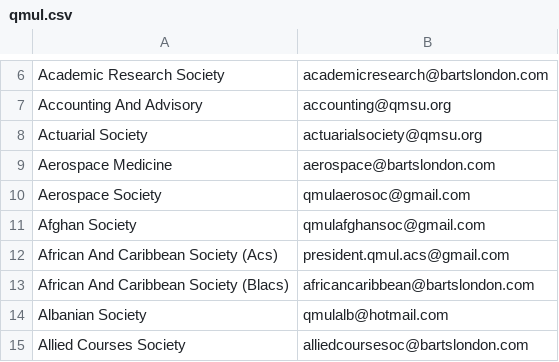
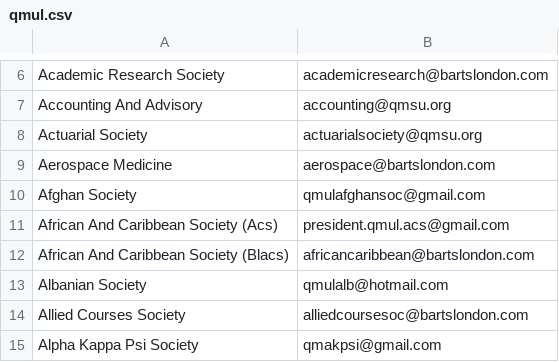
Before and after one commit to kcsoc/society-email-scrape, a CSV file: docs/output/qmul.csv, drawn as a sheet; only a part is shown, gaps mark what is left out; the shorter side is filled out with more unchanged rows.

```diff
--- a/docs/output/qmul.csv
+++ b/docs/output/qmul.csv
@@ -9,3 +9,2 @@ Actuarial Society, actuarialsociety@qmsu.org
 Aerospace Medicine, aerospace@bartslondon.com
-Aerospace Society, qmulaerosoc@gmail.com
 Afghan Society, qmulafghansoc@gmail.com
```
